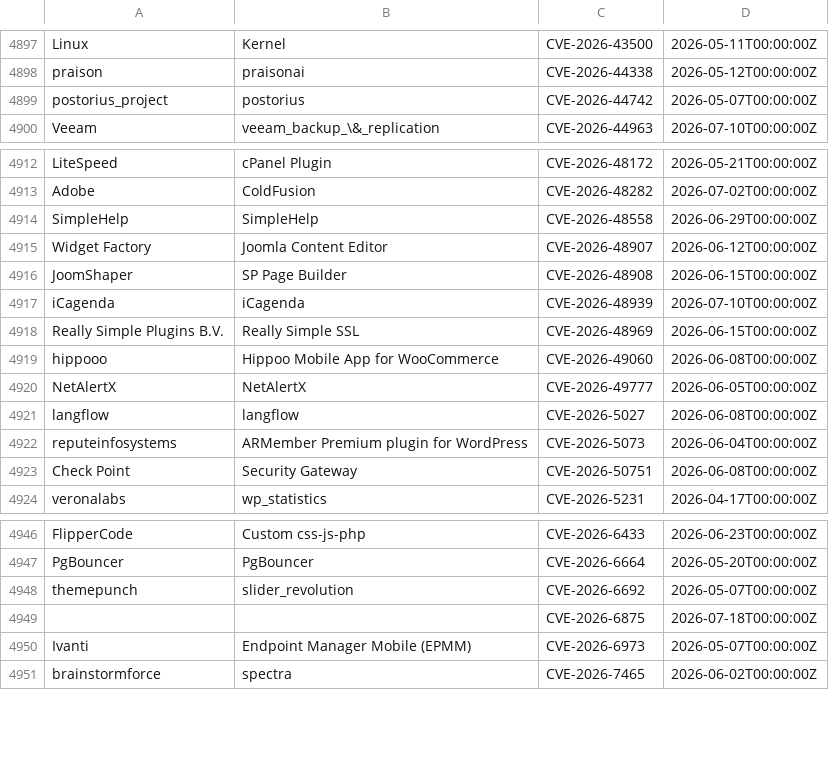
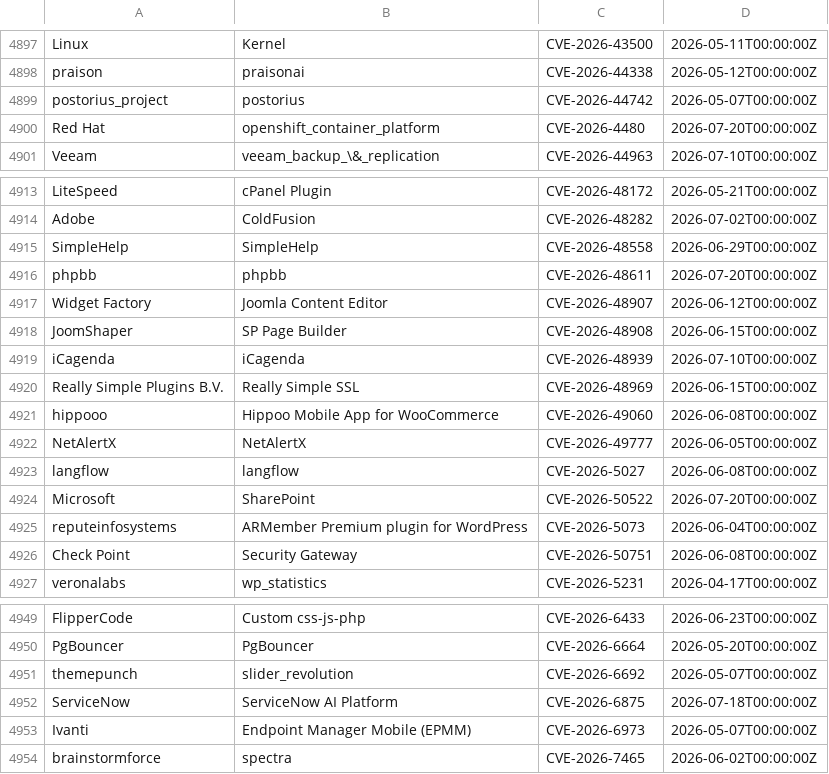
Before and after one commit to Serfies/kev-mirror, a CSV file: data/vulncheck_kev.csv, drawn as a sheet; only a part is shown, gaps mark what is left out.

Commit message:
sync: update vulncheck_kev.csv (5048 rows)
Fetched from VulnCheck KEV Community API backup.

Auto-generated by update-vulncheck-kev.sh.

```diff
--- a/data/vulncheck_kev.csv
+++ b/data/vulncheck_kev.csv
@@ -4899,2 +4899,3 @@
 "postorius_project","postorius","CVE-2026-44742","2026-05-07T00:00:00Z"
+"Red Hat","openshift_container_platform","CVE-2026-4480","2026-07-20T00:00:00Z"
 "Veeam","veeam_backup_\&_replication","CVE-2026-44963","2026-07-10T00:00:00Z"
@@ -4914,2 +4915,3 @@
 "SimpleHelp ","SimpleHelp","CVE-2026-48558","2026-06-29T00:00:00Z"
+"phpbb","phpbb","CVE-2026-48611","2026-07-20T00:00:00Z"
 "Widget Factory","Joomla Content Editor ","CVE-2026-48907","2026-06-12T00:00:00Z"
@@ -4921,2 +4923,3 @@
 "langflow","langflow","CVE-2026-5027","2026-06-08T00:00:00Z"
+"Microsoft","SharePoint","CVE-2026-50522","2026-07-20T00:00:00Z"
 "reputeinfosystems","ARMember Premium plugin for WordPress","CVE-2026-5073","2026-06-04T00:00:00Z"
@@ -4948,3 +4951,3 @@
 "themepunch","slider_revolution","CVE-2026-6692","2026-05-07T00:00:00Z"
-"","","CVE-2026-6875","2026-07-18T00:00:00Z"
+"ServiceNow","ServiceNow AI Platform","CVE-2026-6875","2026-07-18T00:00:00Z"
 "Ivanti","Endpoint Manager Mobile (EPMM)","CVE-2026-6973","2026-05-07T00:00:00Z"
```
